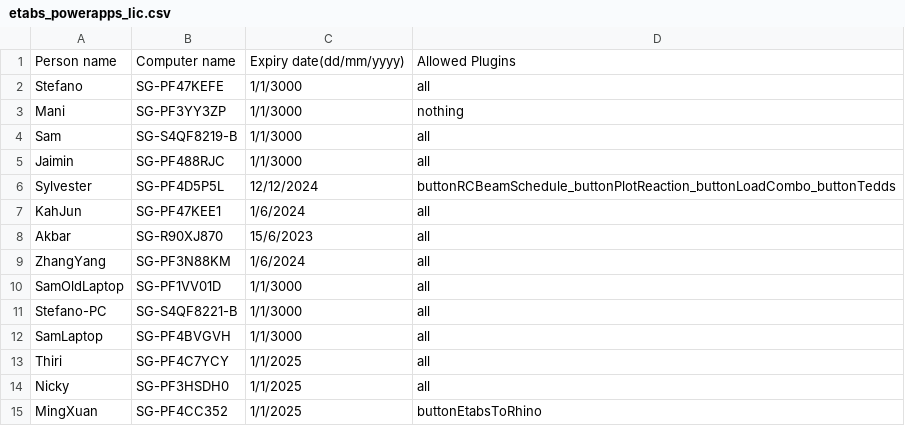
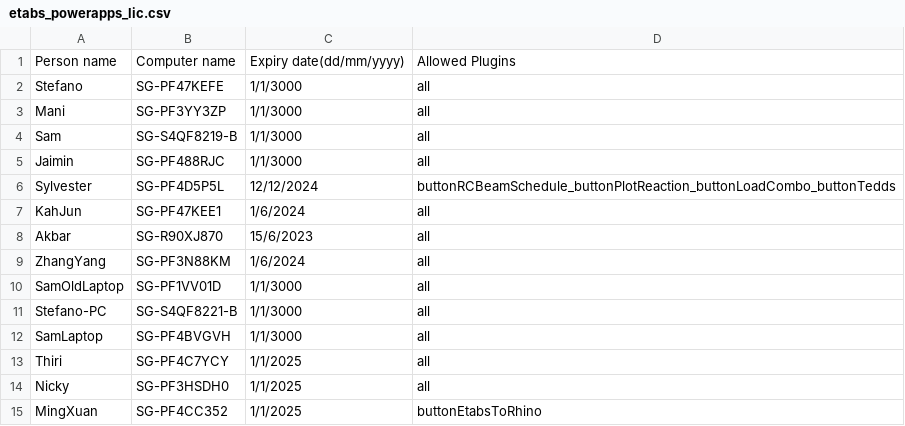
Before and after one commit to manikandan-ramboll/licensing, a CSV file: etabs_powerapps_lic.csv, drawn as a sheet.

Commit message:
Update etabs_powerapps_lic.csv

```diff
--- a/etabs_powerapps_lic.csv
+++ b/etabs_powerapps_lic.csv
@@ -2,3 +2,3 @@
 Stefano,SG-PF47KEFE,1/1/3000,all
-Mani,SG-PF3YY3ZP,1/1/3000,nothing
+Mani,SG-PF3YY3ZP,1/1/3000,all
 Sam,SG-S4QF8219-B,1/1/3000,all
```
